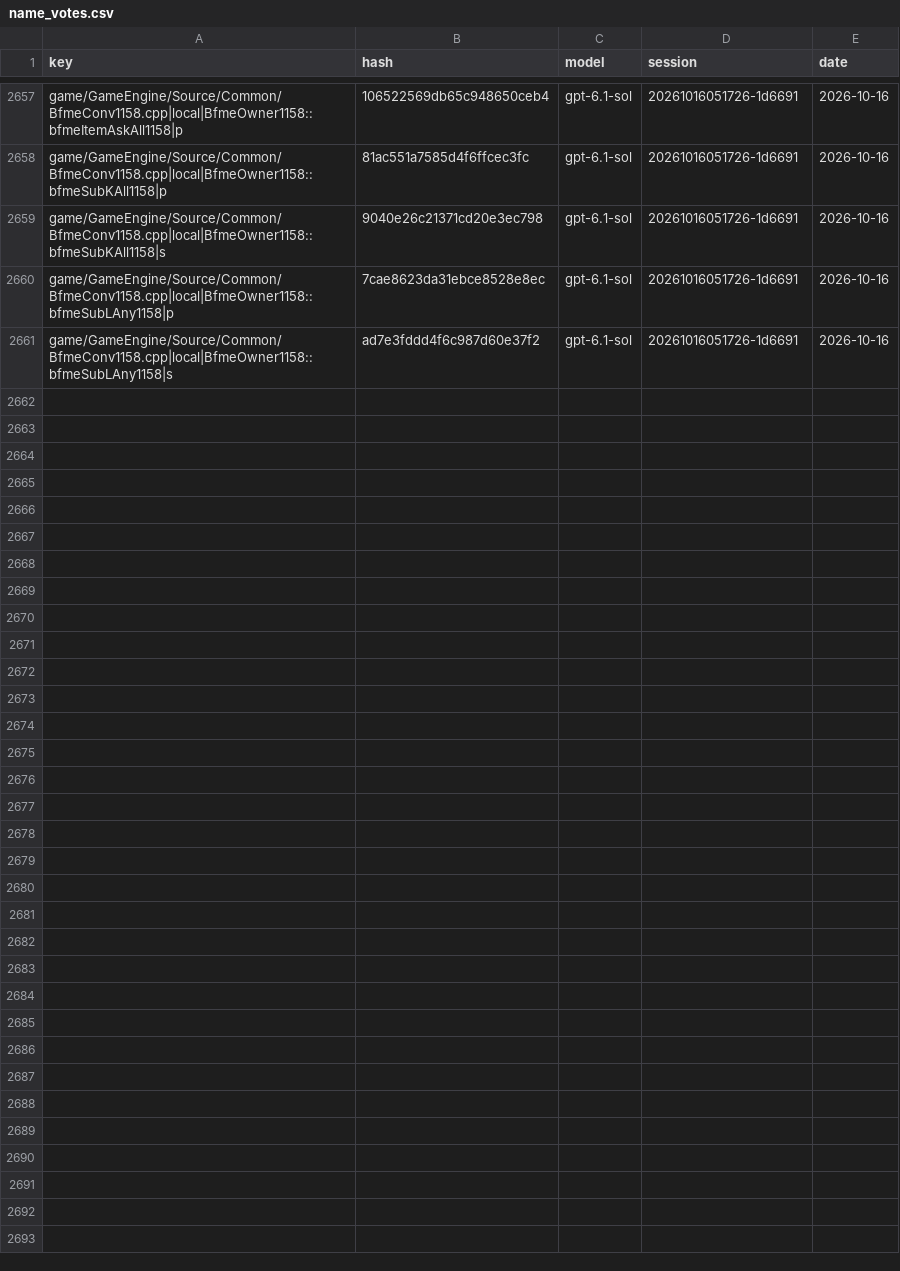
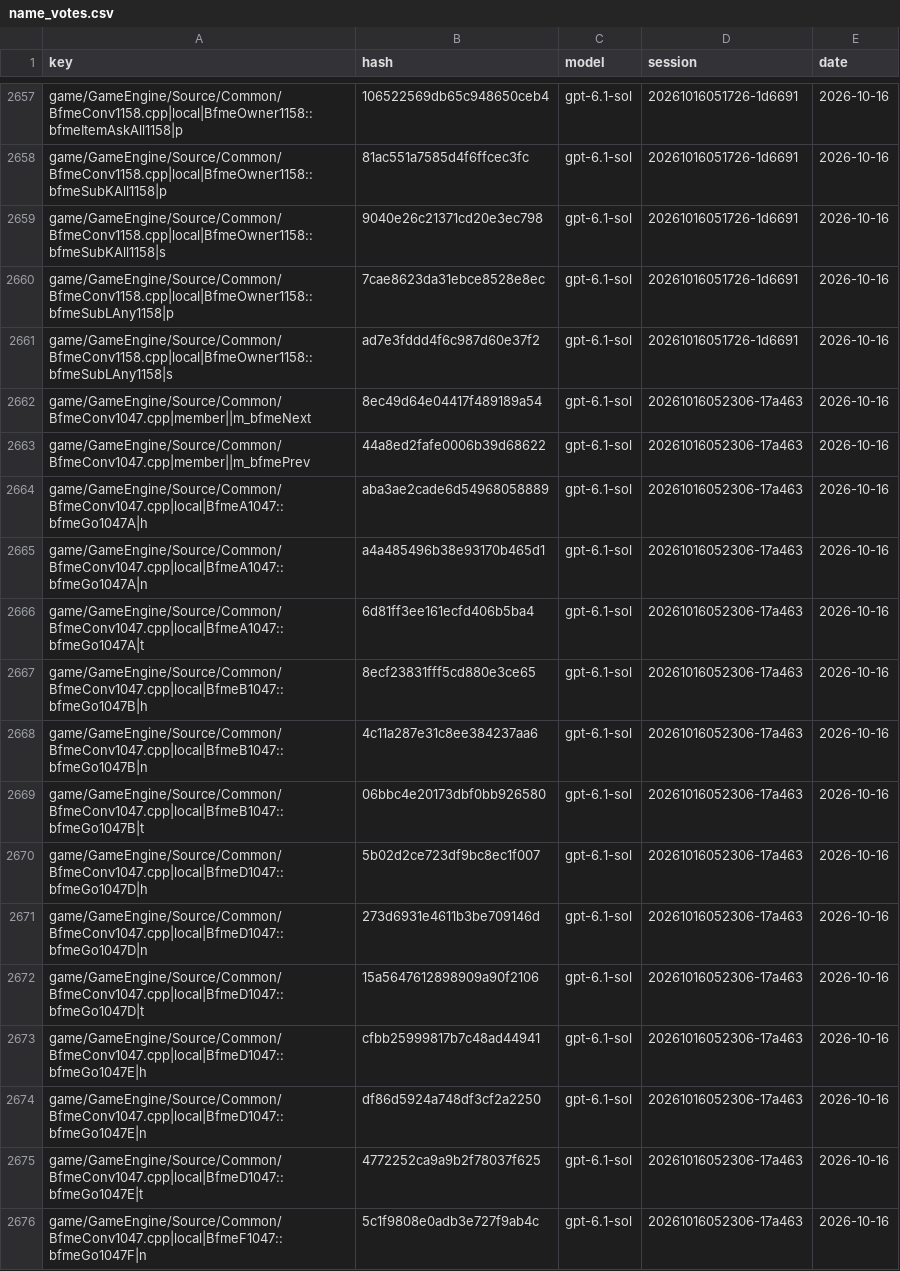
Before and after one commit to McMickey93/Open-BFME-1, a CSV file: targets/game/reverse/name_votes.csv, drawn as a sheet; only a part is shown, gaps mark what is left out.

```diff
--- a/targets/game/reverse/name_votes.csv
+++ b/targets/game/reverse/name_votes.csv
@@ -2661 +2661,16 @@ game/GameEngine/Source/Common/BfmeConv1158.cpp|local|BfmeOwner1158::bfmeSubLAny1
 game/GameEngine/Source/Common/BfmeConv1158.cpp|local|BfmeOwner1158::bfmeSubLAny1158|s,ad7e3fddd4f6c987d60e37f2,gpt-6.1-sol,20261016051726-1d6691,2026-10-16
+game/GameEngine/Source/Common/BfmeConv1047.cpp|member||m_bfmeNext,8ec49d64e04417f489189a54,gpt-6.1-sol,20261016052306-17a463,2026-10-16
+game/GameEngine/Source/Common/BfmeConv1047.cpp|member||m_bfmePrev,44a8ed2fafe0006b39d68622,gpt-6.1-sol,20261016052306-17a463,2026-10-16
+game/GameEngine/Source/Common/BfmeConv1047.cpp|local|BfmeA1047::bfmeGo1047A|h,aba3ae2cade6d54968058889,gpt-6.1-sol,20261016052306-17a463,2026-10-16
+game/GameEngine/Source/Common/BfmeConv1047.cpp|local|BfmeA1047::bfmeGo1047A|n,a4a485496b38e93170b465d1,gpt-6.1-sol,20261016052306-17a463,2026-10-16
+game/GameEngine/Source/Common/BfmeConv1047.cpp|local|BfmeA1047::bfmeGo1047A|t,6d81ff3ee161ecfd406b5ba4,gpt-6.1-sol,20261016052306-17a463,2026-10-16
+game/GameEngine/Source/Common/BfmeConv1047.cpp|local|BfmeB1047::bfmeGo1047B|h,8ecf23831fff5cd880e3ce65,gpt-6.1-sol,20261016052306-17a463,2026-10-16
+game/GameEngine/Source/Common/BfmeConv1047.cpp|local|BfmeB1047::bfmeGo1047B|n,4c11a287e31c8ee384237aa6,gpt-6.1-sol,20261016052306-17a463,2026-10-16
+game/GameEngine/Source/Common/BfmeConv1047.cpp|local|BfmeB1047::bfmeGo1047B|t,06bbc4e20173dbf0bb926580,gpt-6.1-sol,20261016052306-17a463,2026-10-16
+game/GameEngine/Source/Common/BfmeConv1047.cpp|local|BfmeD1047::bfmeGo1047D|h,5b02d2ce723df9bc8ec1f007,gpt-6.1-sol,20261016052306-17a463,2026-10-16
+game/GameEngine/Source/Common/BfmeConv1047.cpp|local|BfmeD1047::bfmeGo1047D|n,273d6931e4611b3be709146d,gpt-6.1-sol,20261016052306-17a463,2026-10-16
+game/GameEngine/Source/Common/BfmeConv1047.cpp|local|BfmeD1047::bfmeGo1047D|t,15a5647612898909a90f2106,gpt-6.1-sol,20261016052306-17a463,2026-10-16
+game/GameEngine/Source/Common/BfmeConv1047.cpp|local|BfmeD1047::bfmeGo1047E|h,cfbb25999817b7c48ad44941,gpt-6.1-sol,20261016052306-17a463,2026-10-16
+game/GameEngine/Source/Common/BfmeConv1047.cpp|local|BfmeD1047::bfmeGo1047E|n,df86d5924a748df3cf2a2250,gpt-6.1-sol,20261016052306-17a463,2026-10-16
+game/GameEngine/Source/Common/BfmeConv1047.cpp|local|BfmeD1047::bfmeGo1047E|t,4772252ca9a9b2f78037f625,gpt-6.1-sol,20261016052306-17a463,2026-10-16
+game/GameEngine/Source/Common/BfmeConv1047.cpp|local|BfmeF1047::bfmeGo1047F|n,5c1f9808e0adb3e727f9ab4c,gpt-6.1-sol,20261016052306-17a463,2026-10-16
```
